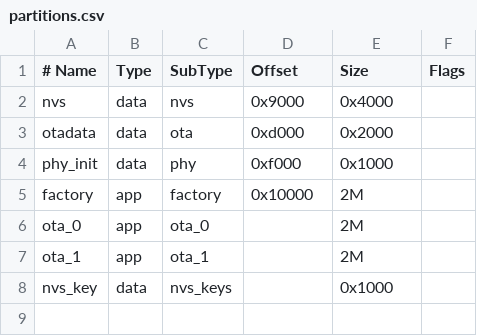
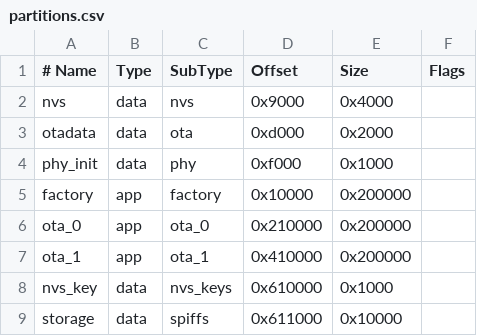
Before and after one commit to HebertWP/vibration-sensor, a CSV file: partitions.csv, drawn as a sheet.

Commit message:
using data from spiffs nf concorence

```diff
--- a/partitions.csv
+++ b/partitions.csv
@@ -4,5 +4,6 @@ otadata,  data, ota,      0xd000,  0x2000
 phy_init, data, phy,      0xf000,  0x1000
-factory,  app,  factory,  0x10000,  2M
-ota_0,    app,  ota_0,    ,         2M
-ota_1,    app,  ota_1,    ,         2M
-nvs_key,  data, nvs_keys, ,        0x1000
+factory,  app,  factory,  0x10000, 0x200000
+ota_0,    app,  ota_0,    0x210000,0x200000
+ota_1,    app,  ota_1,    0x410000,0x200000
+nvs_key,  data, nvs_keys, 0x610000,0x1000
+storage,  data, spiffs,   0x611000,0x10000
```
Also changed, not shown: 9 other files.
